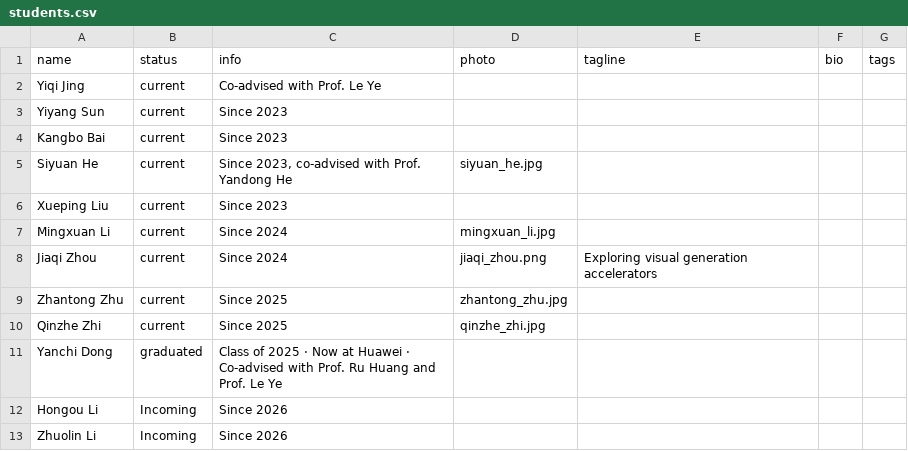
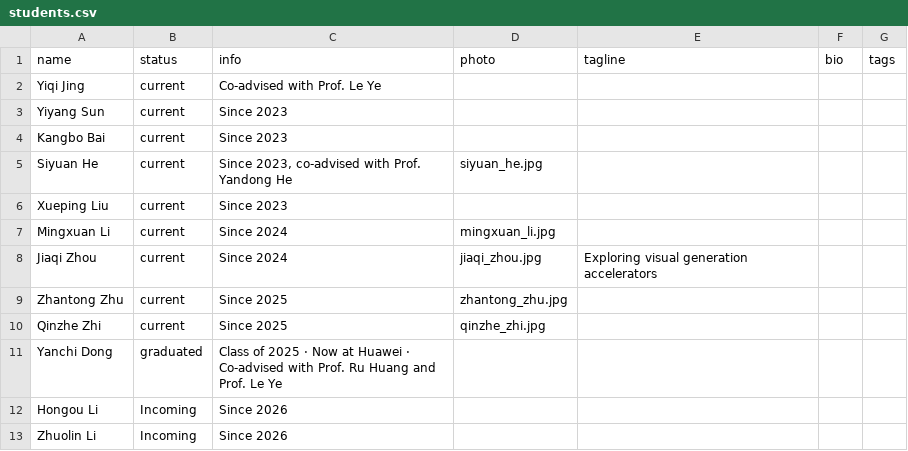
Before and after one commit to pku-pacific-lab/pku-pacific-lab.github.io, a CSV file: data/students.csv, drawn as a sheet.

Commit message:
Compress images for faster loading and update data files
- Chip gallery: resize to max 800px, convert CICC2026 PNG to JPG (15.8MB -> 1.4MB total)
- Team photos: restore quality, only compress oversized jiaqi_zhou (1.2MB -> 260KB)
- Update chips.csv for CICC2026 filename change
- Update students.csv with new photos and incoming students

```diff
--- a/data/students.csv
+++ b/data/students.csv
@@ -7,3 +7,3 @@ Xueping Liu,current,Since 2023,,,,
 Mingxuan Li,current,Since 2024,mingxuan_li.jpg,,,
-Jiaqi Zhou,current,Since 2024,jiaqi_zhou.png,Exploring visual generation accelerators,,
+Jiaqi Zhou,current,Since 2024,jiaqi_zhou.jpg,Exploring visual generation accelerators,,
 Zhantong Zhu,current,Since 2025,zhantong_zhu.jpg,,,
```
Also changed, not shown: data/chips.csv, 13 other files.
